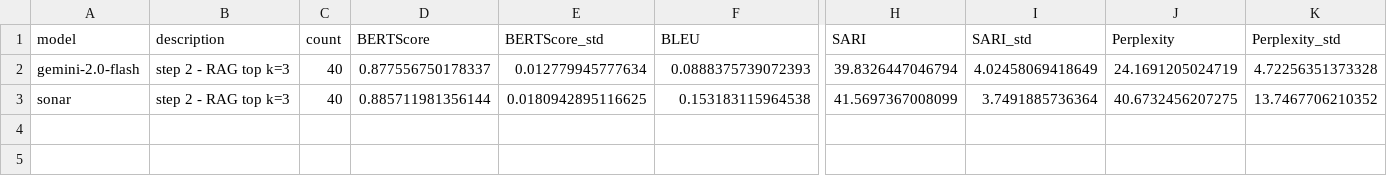
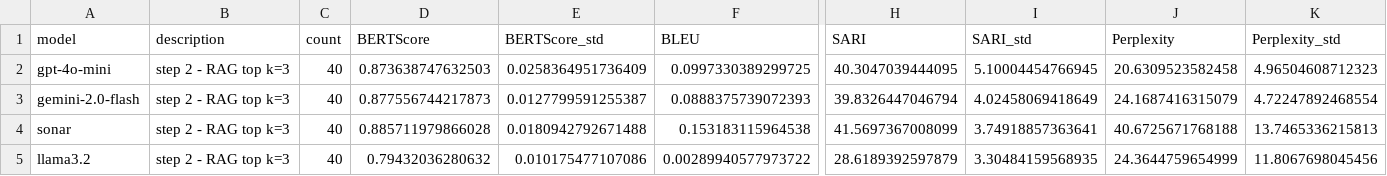
Before and after one commit to arielperstin10/LLM-simplification-PE, a CSV file: app/experiments/analysis/outputs/csv/prompt_versions/step2_zeroshot_vv2.csv, drawn as a sheet; only a part is shown, gaps mark what is left out; addresses are those after the commit; rows hold the shown columns only; the diff names each change by its address in the sheet, - before the commit and + after, or states it on an @@ line.

```diff
--- a/app/experiments/analysis/outputs/csv/prompt_versions/step2_zeroshot_vv2.csv
+++ b/app/experiments/analysis/outputs/csv/prompt_versions/step2_zeroshot_vv2.csv
+row 2: gpt-4o-mini | step 2 - RAG top k=3 | 40 | 0.873638747632503 | 0.0258364951736409 | 0.0997330389299725 | 40.3047039444095 | 5.10004454766945 | 20.6309523582458 | 4.96504608712323
-D3 (BERTScore): 0.877556750178337
+D3 (BERTScore): 0.877556744217873
-E3 (BERTScore_std): 0.012779945777634
+E3 (BERTScore_std): 0.0127799591255387
-J3 (Perplexity): 24.1691205024719
+J3 (Perplexity): 24.1687416315079
-K3 (Perplexity_std): 4.72256351373328
+K3 (Perplexity_std): 4.72247892468554
-D4 (BERTScore): 0.885711981356144
+D4 (BERTScore): 0.885711979866028
-E4 (BERTScore_std): 0.0180942895116625
+E4 (BERTScore_std): 0.0180942792671488
-I4 (SARI_std): 3.7491885736364
+I4 (SARI_std): 3.74918857363641
-J4 (Perplexity): 40.6732456207275
+J4 (Perplexity): 40.6725671768188
-K4 (Perplexity_std): 13.7467706210352
+K4 (Perplexity_std): 13.7465336215813
+row 5: llama3.2 | step 2 - RAG top k=3 | 40 | 0.79432036280632 | 0.010175477107086 | 0.00289940577973722 | 28.6189392597879 | 3.30484159568935 | 24.3644759654999 | 11.8067698045456
```
Also changed, not shown: app/experiments/analysis/outputs/csv/prompt_versions/step2_constraint_vv1.csv, app/experiments/analysis/outputs/csv/prompt_versions/step2_structured_vv2.csv.
